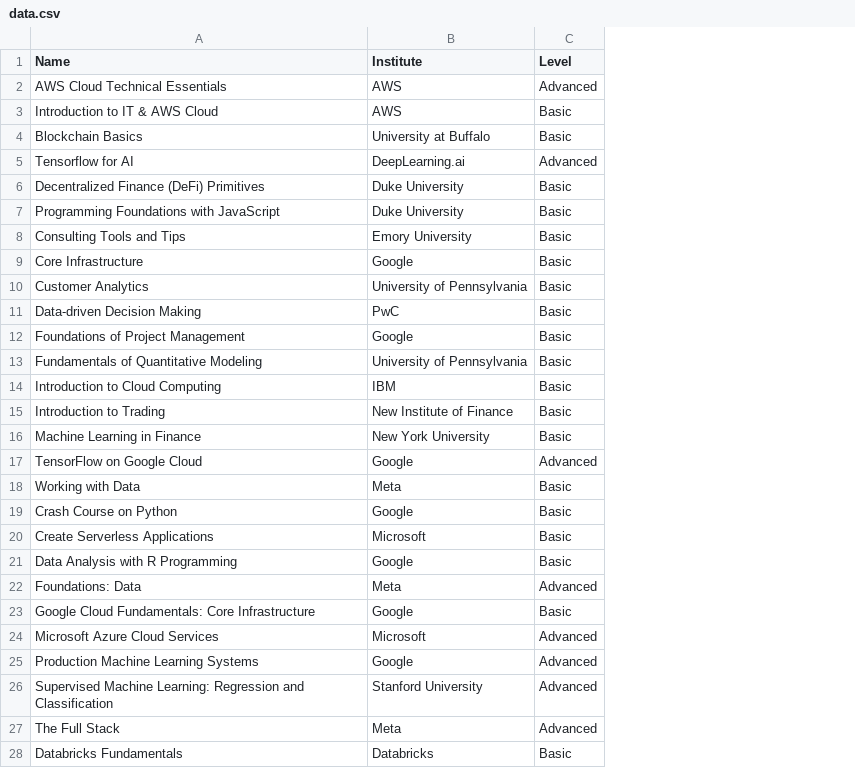
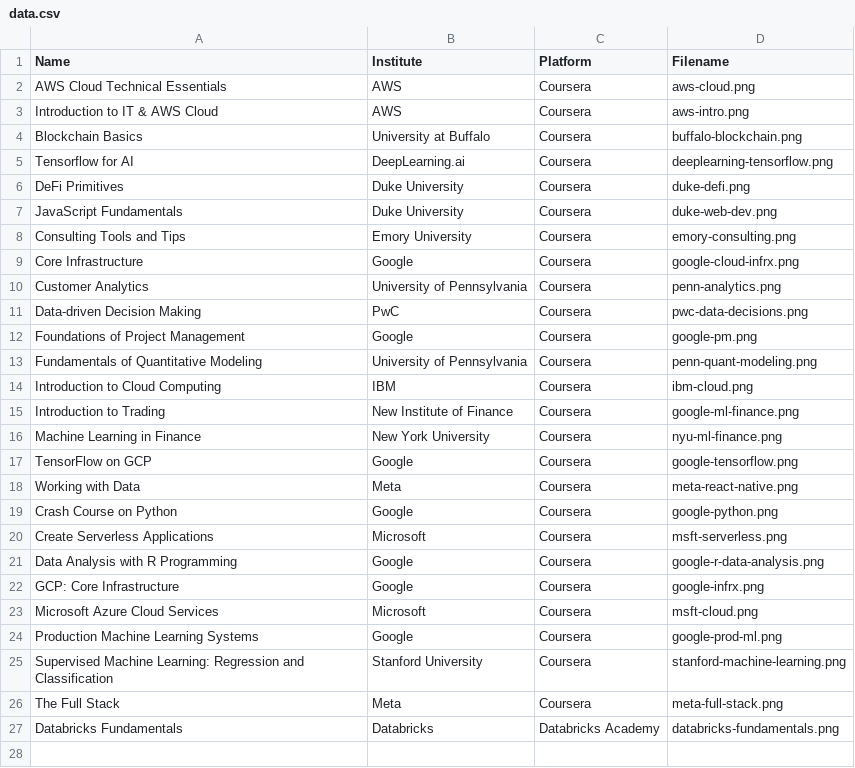
Before and after one commit to mattmajestic/certifications, a CSV file: data.csv, drawn as a sheet; removed rows and columns are numbered as before the commit, all else as after; the diff names each change by its address in the sheet, - before the commit and + after, or states it on an @@ line.

Commit message:
input name update | filename to csv | docker py update to 3.10

```diff
--- a/data.csv
+++ b/data.csv
-column C (Level), rows 2-21: Advanced | Basic | Basic | Advanced | Basic | Basic | Basic | Basic | Basic | Basic | Basic | Basic | Basic | Basic | Basic | Advanced | Basic | Basic | Basic | Basic; rows 23-28: Basic | Advanced | Advanced | Advanced | Advanced | Basic
+column C (Platform), rows 2-27: Coursera | Coursera | Coursera | Coursera | Coursera | Coursera | Coursera | Coursera | Coursera | Coursera | Coursera | Coursera | Coursera | Coursera | Coursera | Coursera | Coursera | Coursera | Coursera | Coursera | Coursera | Coursera | Coursera | Coursera | Coursera | Databricks Academy
+column D (Filename), rows 2-27: aws-cloud.png | aws-intro.png | buffalo-blockchain.png | deeplearning-tensorflow.png | duke-defi.png | duke-web-dev.png | emory-consulting.png | google-cloud-infrx.png | penn-analytics.png | pwc-data-decisions.png | google-pm.png | penn-quant-modeling.png | ibm-cloud.png | google-ml-finance.png | nyu-ml-finance.png | google-tensorflow.png | meta-react-native.png | google-python.png | msft-serverless.png | google-r-data-analysis.png | google-infrx.png | msft-cloud.png | google-prod-ml.png | stanford-machine-learning.png | meta-full-stack.png | databricks-fundamentals.png
-A6 (Name): Decentralized Finance (DeFi) Primitives
+A6 (Name): DeFi Primitives
-A7 (Name): Programming Foundations with JavaScript
+A7 (Name): JavaScript Fundamentals
-A17 (Name): TensorFlow on Google Cloud
+A17 (Name): TensorFlow on GCP
-row 22: Foundations: Data | Meta | Advanced
-A22 (Name): Google Cloud Fundamentals: Core Infrastructure
+A22 (Name): GCP: Core Infrastructure
```
Also changed, not shown: 5 other files.
